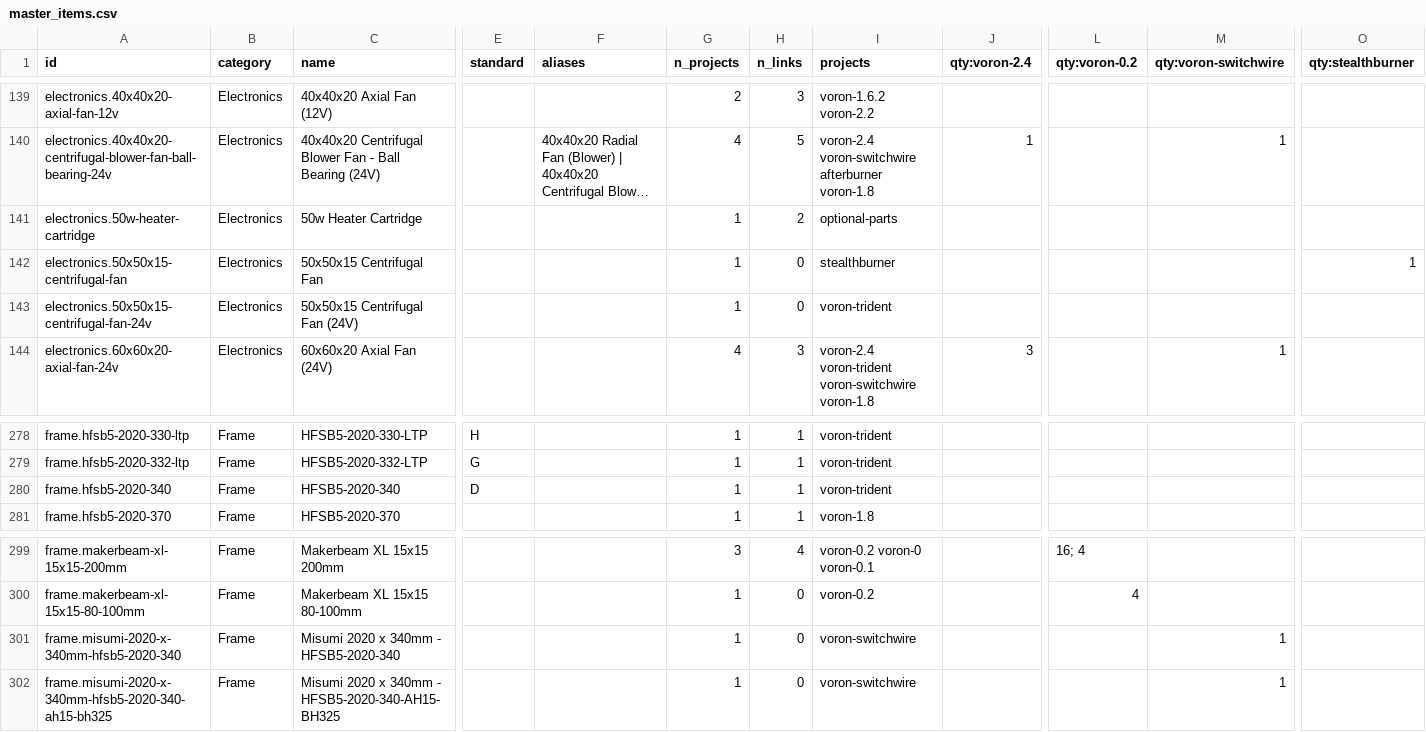
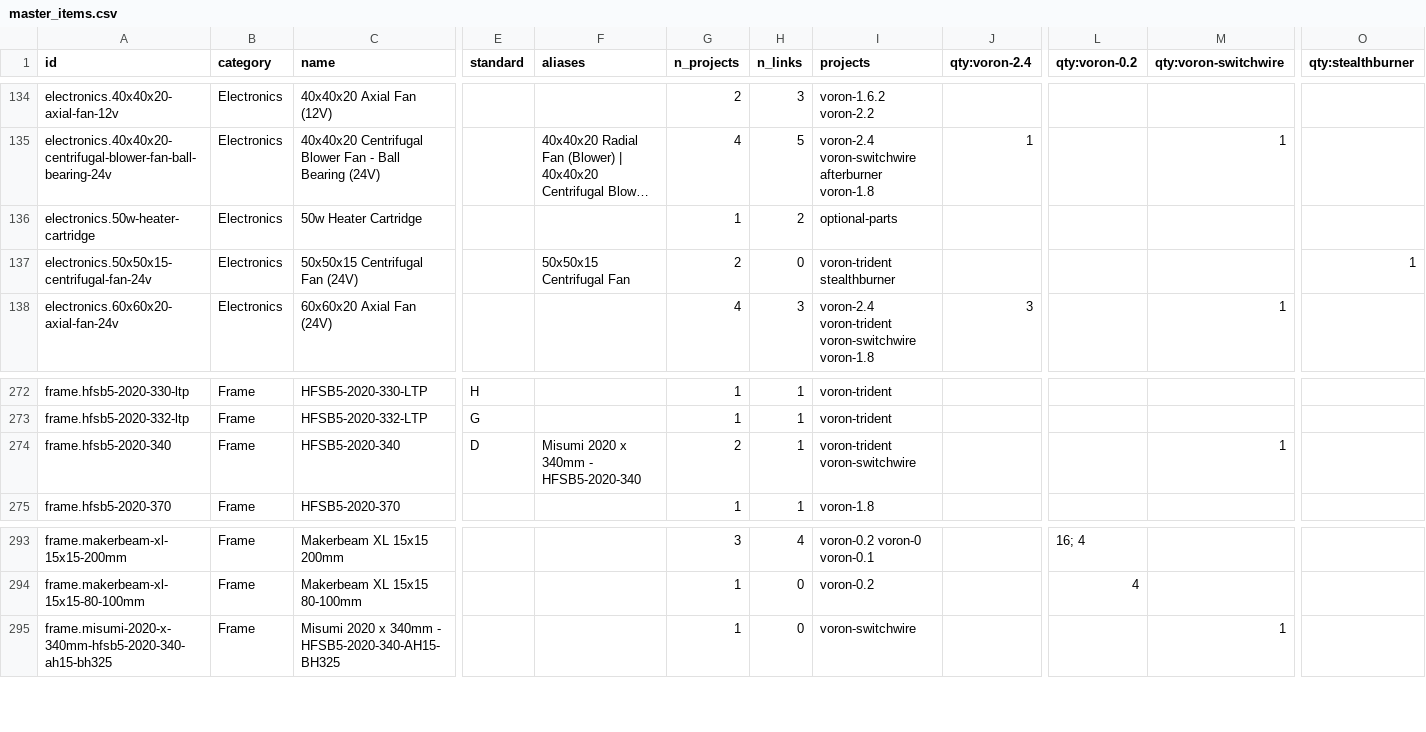
Before and after one commit to robertsamples/voron-sourcing-guide, a CSV file: data/master_items.csv, drawn as a sheet; only a part is shown, gaps mark what is left out; long unchanged cells end in …; removed rows and columns are numbered as before the commit, all else as after; rows hold the shown columns only; the diff covers the shown part only; the diff names each change by its address in the sheet, - before the commit and + after, or states it on an @@ line.

```diff
--- a/data/master_items.csv
+++ b/data/master_items.csv
-row 142: electronics.50x50x15-centrifugal-fan | Electronics | 50x50x15 Centrifugal Fan |  |  | 1 | 0 | stealthburner |  |  |  | 1
-F137 (aliases): (empty)
+F137 (aliases): 50x50x15 Centrifugal Fan
-G137 (n_projects): 1
+G137 (n_projects): 2
-I137 (projects): voron-trident
+I137 (projects): voron-trident stealthburner
-O137 (qty:stealthburner): (empty)
+O137 (qty:stealthburner): 1
-F274 (aliases): (empty)
+F274 (aliases): Misumi 2020 x 340mm - HFSB5-2020-340
-G274 (n_projects): 1
+G274 (n_projects): 2
-I274 (projects): voron-trident
+I274 (projects): voron-trident voron-switchwire
-M274 (qty:voron-switchwire): (empty)
+M274 (qty:voron-switchwire): 1
-row 301: frame.misumi-2020-x-340mm-hfsb5-2020-340 | Frame | Misumi 2020 x 340mm - HFSB5-2020-340 |  |  | 1 | 0 | voron-switchwire |  |  | 1
```
Also changed, not shown: 6 removed rows and 25 edited cells elsewhere in this file, data/master_links.csv, data/review_conflicts.csv, 12 other files.
